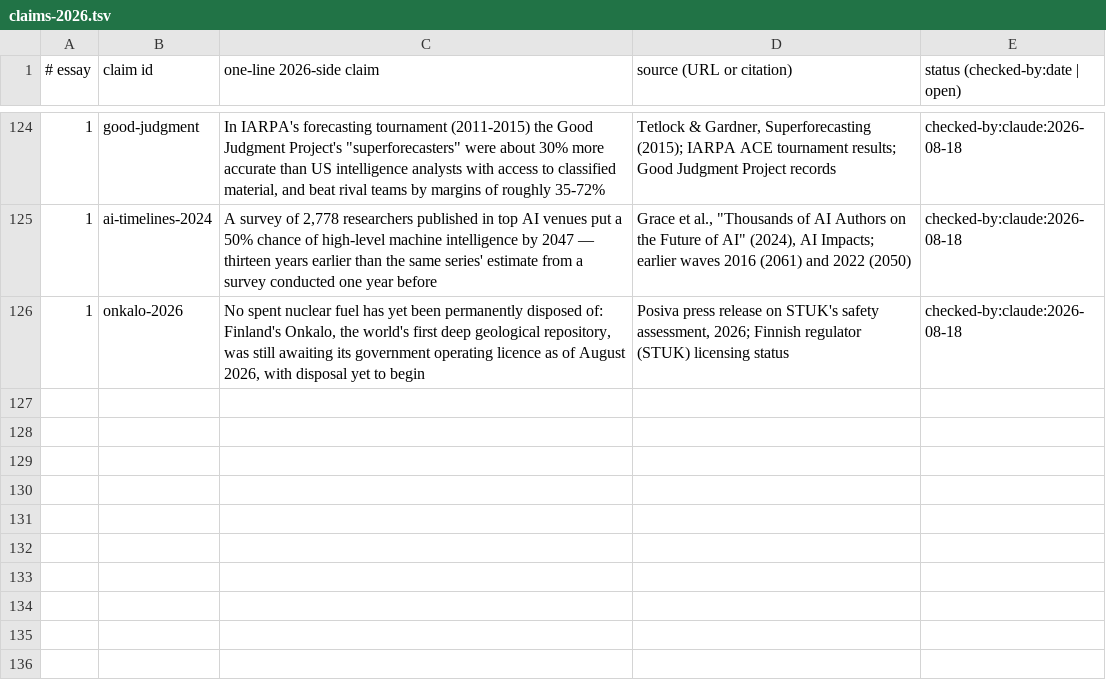
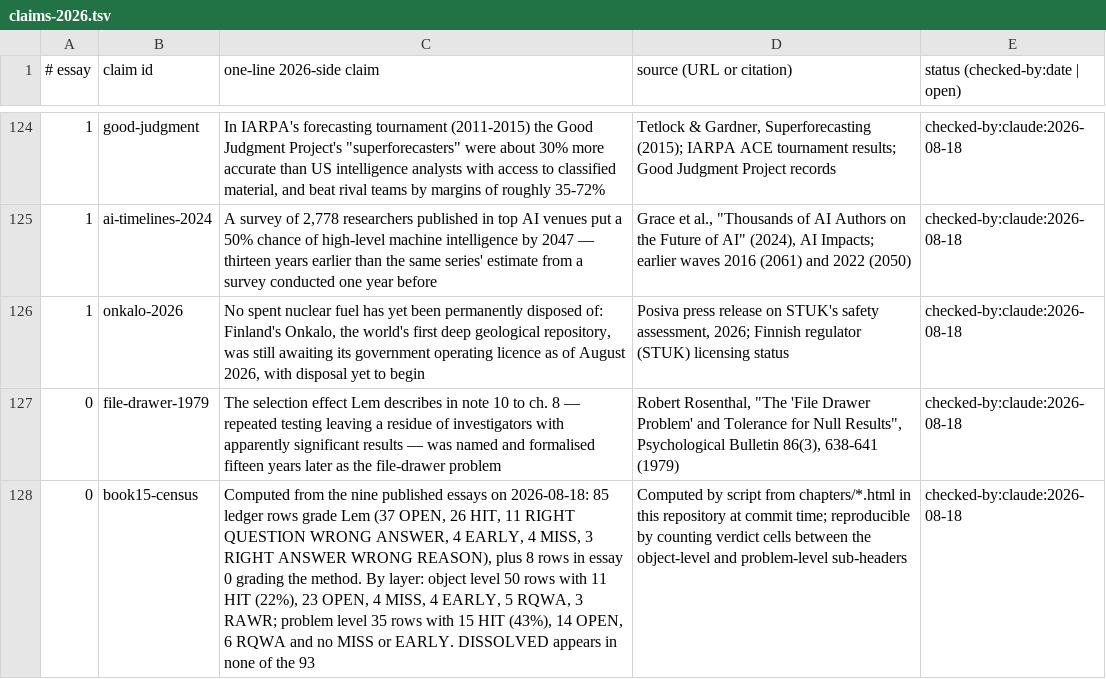
Before and after one commit to AnthonyKot/book15, a TSV file: checks/claims-2026.tsv, drawn as a sheet; only a part is shown, gaps mark what is left out; the diff names each change by its address in the sheet, - before the commit and + after, or states it on an @@ line.

```diff
--- a/checks/claims-2026.tsv
+++ b/checks/claims-2026.tsv
+row 127: 0 | file-drawer-1979 | The selection effect Lem describes in note 10 to ch. 8 — repeated testing leaving a residue of investigators with apparently significant results — was named and formalised fifteen years later as the file-drawer problem | Robert Rosenthal, "The 'File Drawer Problem' and Tolerance for Null Results", Psychological Bulletin 86(3), 638-641 (1979) | checked-by:claude:2026-08-18
+row 128: 0 | book15-census | Computed from the nine published essays on 2026-08-18: 85 ledger rows grade Lem (37 OPEN, 26 HIT, 11 RIGHT QUESTION WRONG ANSWER, 4 EARLY, 4 MISS, 3 RIGHT ANSWER WRONG REASON), plus 8 rows in essay 0 grading the method. By layer: object level 50 rows with 11 HIT (22%), 23 OPEN, 4 MISS, 4 EARLY, 5 RQWA, 3 RAWR; problem level 35 rows with 15 HIT (43%), 14 OPEN, 6 RQWA and no MISS or EARLY. DISSOLVED appears in none of the 93 | Computed by script from chapters/*.html in this repository at commit time; reproducible by counting verdict cells between the object-level and problem-level sub-headers | checked-by:claude:2026-08-18
```
Also changed, not shown: checks/quotes.tsv, 11 other files.
